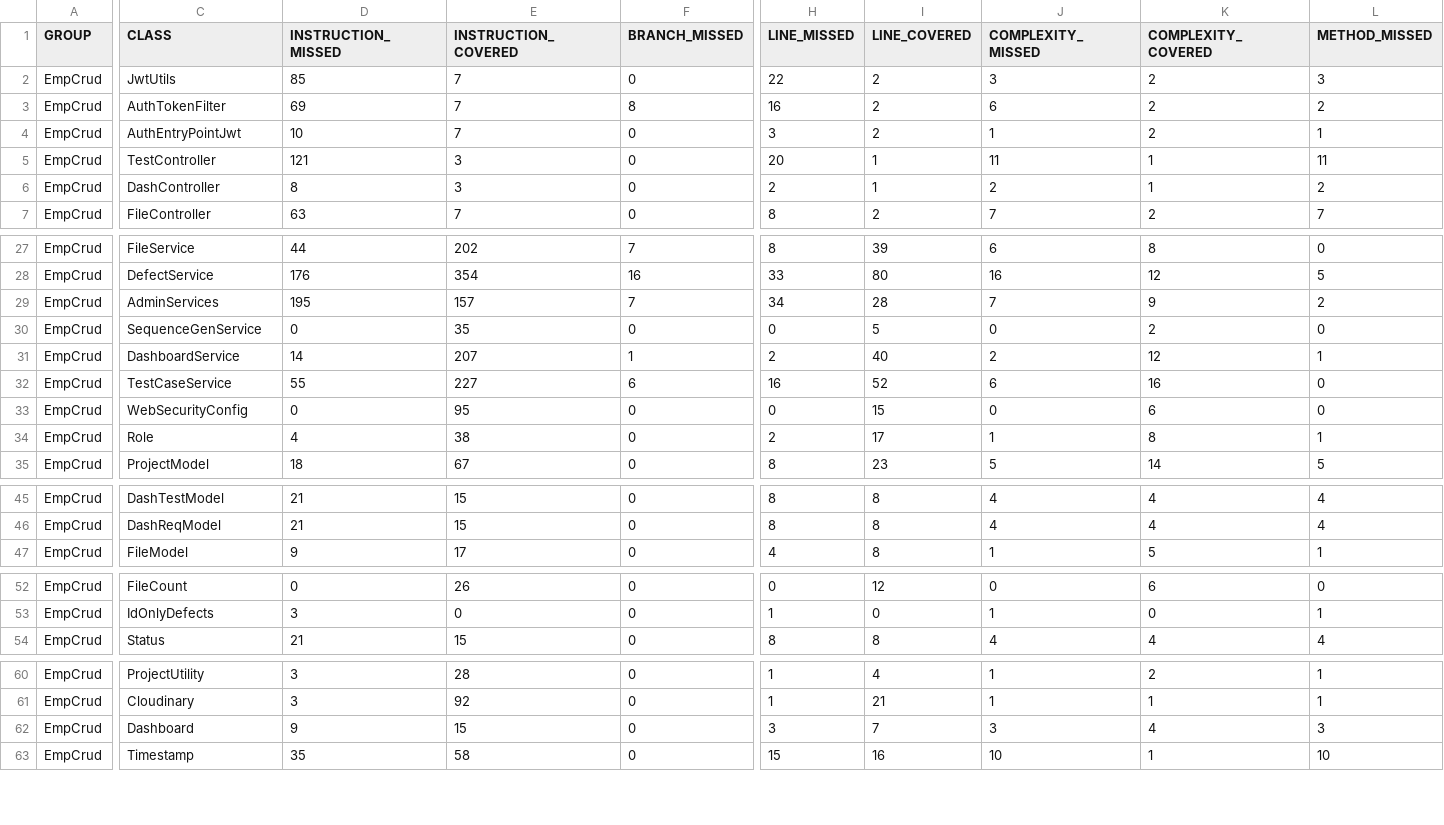
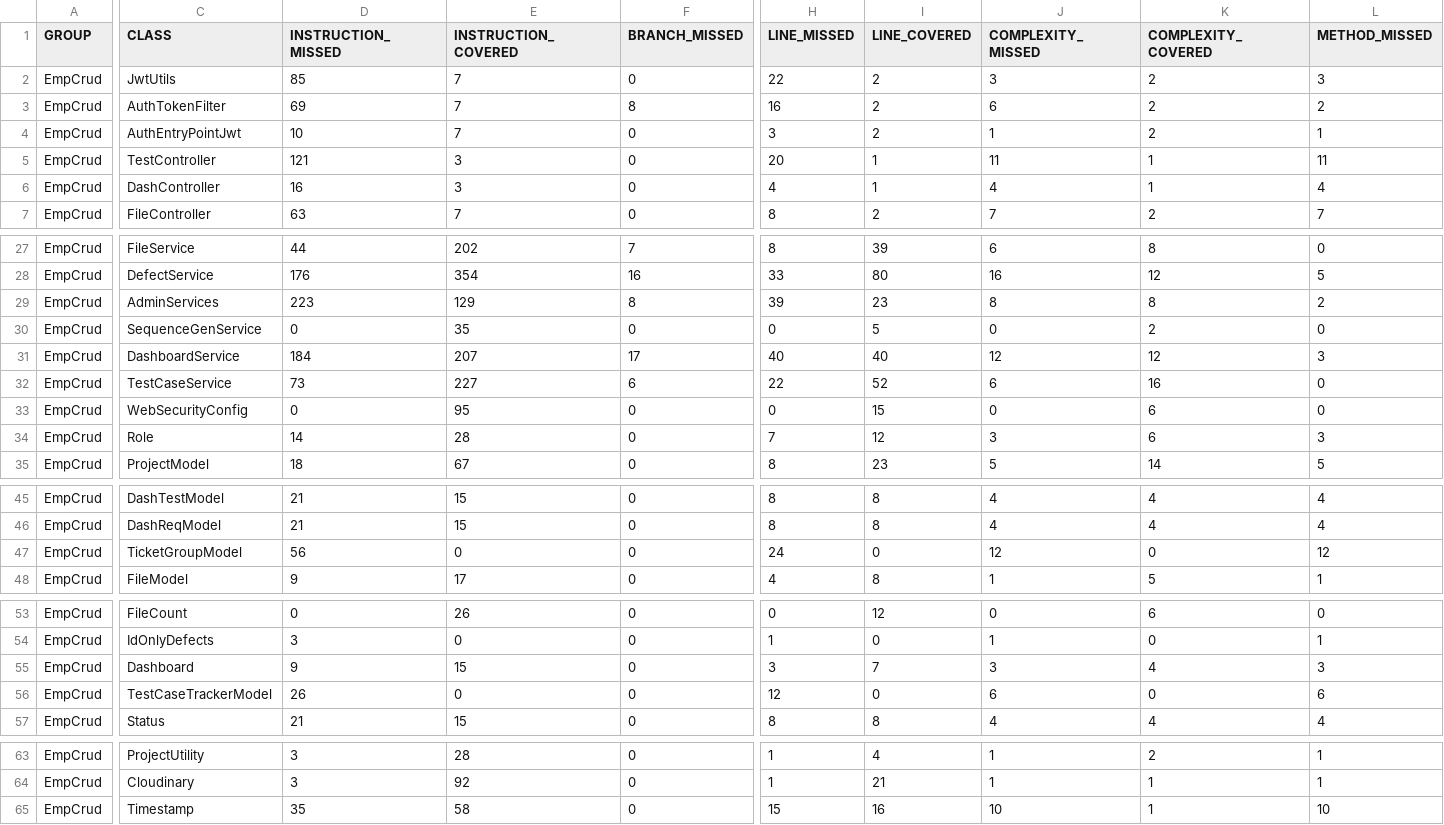
Before and after one commit to nitofficial/ProjectManagement, a CSV file: target/site/jacoco/jacoco.csv, drawn as a sheet; only a part is shown, gaps mark what is left out; removed rows and columns are numbered as before the commit, all else as after; rows hold the shown columns only; the diff covers the shown part only; the diff names each change by its address in the sheet, - before the commit and + after, or states it on an @@ line.

```diff
--- a/target/site/jacoco/jacoco.csv
+++ b/target/site/jacoco/jacoco.csv
-D6 (INSTRUCTION_MISSED): 8
+D6 (INSTRUCTION_MISSED): 16
-H6 (LINE_MISSED): 2
+H6 (LINE_MISSED): 4
-J6 (COMPLEXITY_MISSED): 2
+J6 (COMPLEXITY_MISSED): 4
-L6 (METHOD_MISSED): 2
+L6 (METHOD_MISSED): 4
-D29 (INSTRUCTION_MISSED): 195
+D29 (INSTRUCTION_MISSED): 223
-E29 (INSTRUCTION_COVERED): 157
+E29 (INSTRUCTION_COVERED): 129
-F29 (BRANCH_MISSED): 7
+F29 (BRANCH_MISSED): 8
-H29 (LINE_MISSED): 34
+H29 (LINE_MISSED): 39
-I29 (LINE_COVERED): 28
+I29 (LINE_COVERED): 23
-J29 (COMPLEXITY_MISSED): 7
+J29 (COMPLEXITY_MISSED): 8
-K29 (COMPLEXITY_COVERED): 9
+K29 (COMPLEXITY_COVERED): 8
-D31 (INSTRUCTION_MISSED): 14
+D31 (INSTRUCTION_MISSED): 184
-F31 (BRANCH_MISSED): 1
+F31 (BRANCH_MISSED): 17
-H31 (LINE_MISSED): 2
+H31 (LINE_MISSED): 40
-J31 (COMPLEXITY_MISSED): 2
+J31 (COMPLEXITY_MISSED): 12
-L31 (METHOD_MISSED): 1
+L31 (METHOD_MISSED): 3
-D32 (INSTRUCTION_MISSED): 55
+D32 (INSTRUCTION_MISSED): 73
-H32 (LINE_MISSED): 16
+H32 (LINE_MISSED): 22
-D34 (INSTRUCTION_MISSED): 4
+D34 (INSTRUCTION_MISSED): 14
-E34 (INSTRUCTION_COVERED): 38
+E34 (INSTRUCTION_COVERED): 28
-H34 (LINE_MISSED): 2
+H34 (LINE_MISSED): 7
-I34 (LINE_COVERED): 17
+I34 (LINE_COVERED): 12
-J34 (COMPLEXITY_MISSED): 1
+J34 (COMPLEXITY_MISSED): 3
-K34 (COMPLEXITY_COVERED): 8
+K34 (COMPLEXITY_COVERED): 6
-L34 (METHOD_MISSED): 1
+L34 (METHOD_MISSED): 3
+row 47: EmpCrud | TicketGroupModel | 56 | 0 | 0 | 24 | 0 | 12 | 0 | 12
+row 55: EmpCrud | Dashboard | 9 | 15 | 0 | 3 | 7 | 3 | 4 | 3
+row 56: EmpCrud | TestCaseTrackerModel | 26 | 0 | 0 | 12 | 0 | 6 | 0 | 6
-row 62: EmpCrud | Dashboard | 9 | 15 | 0 | 3 | 7 | 3 | 4 | 3
```
Also changed, not shown: 3 edited cells elsewhere in this file, 51 other files.
